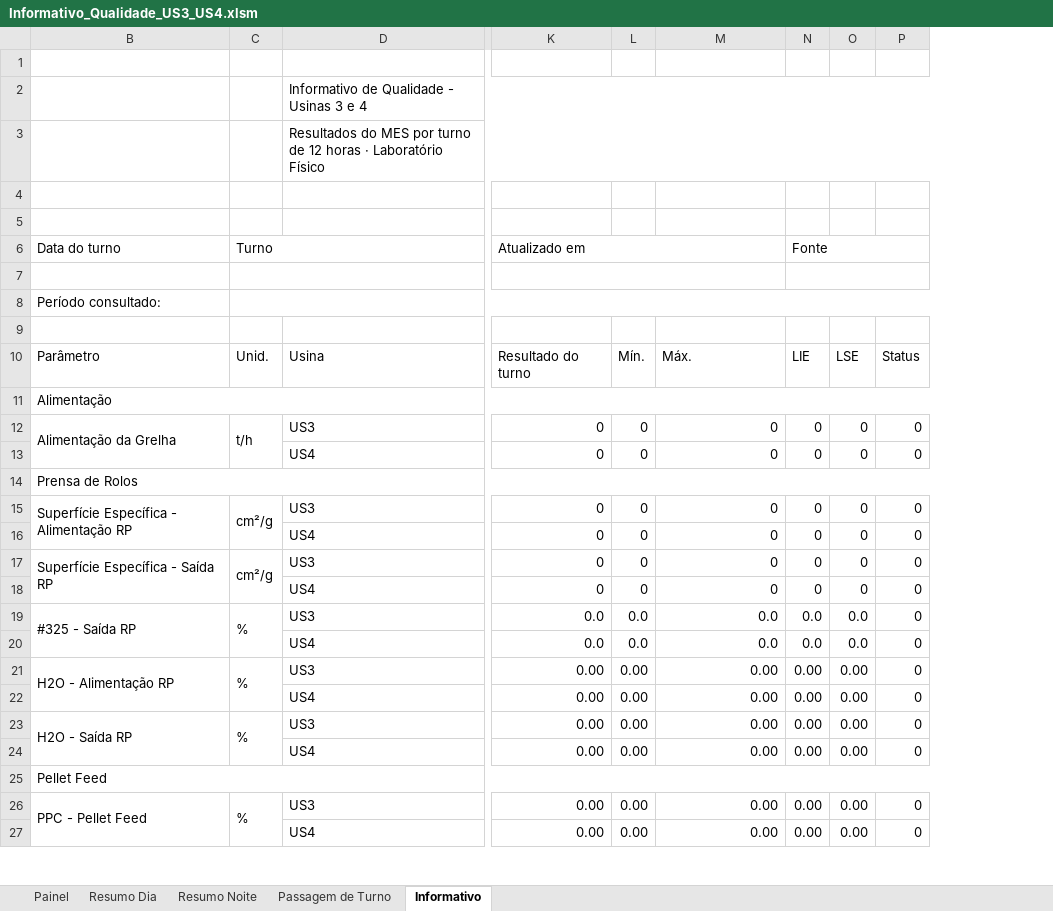
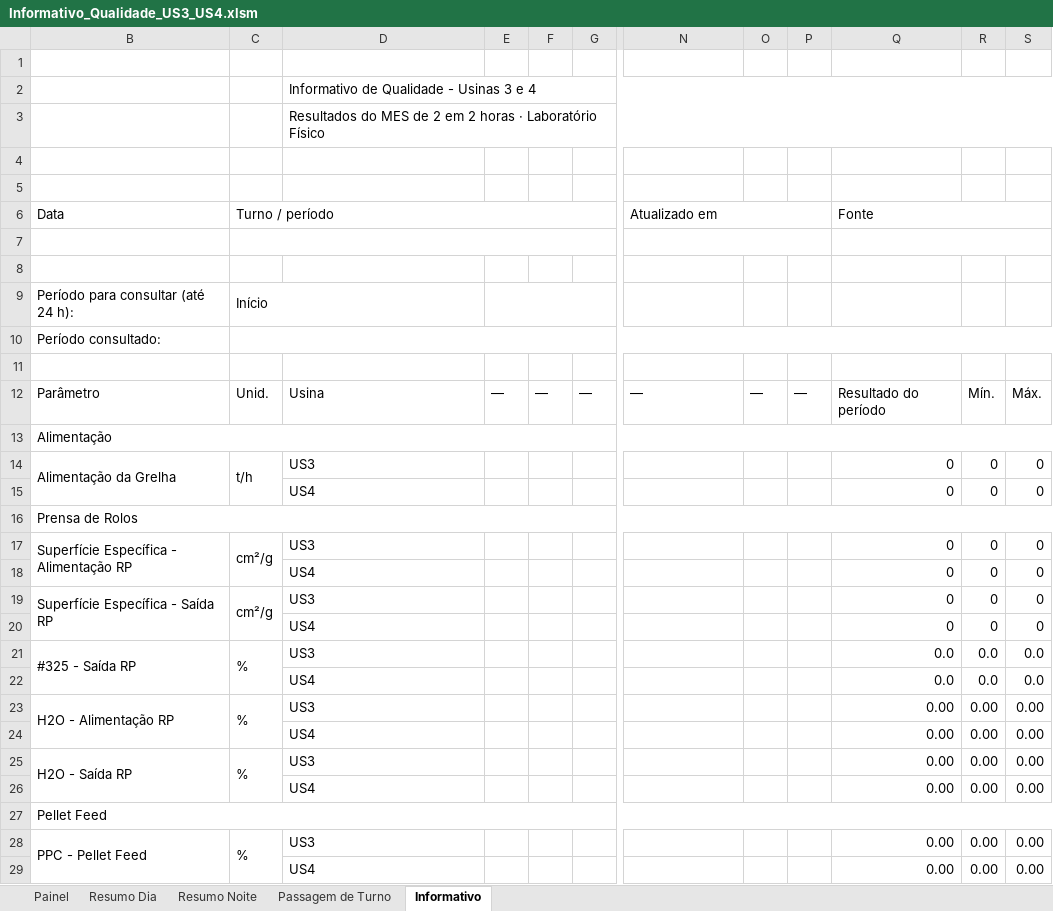
Before and after one commit to forl-felipe/lab-analise-mes, an Excel workbook: informativo_us34/Informativo_Qualidade_US3_US4.xlsm, sheet Informativo, drawn as a sheet; only a part is shown, gaps mark what is left out; values as stored, in another font and other column widths than the file's, no cell formats; charts and pictures and conditional formats not drawn; removed rows and columns are numbered as before the commit, all else as after; rows hold the shown columns only; the diff covers the shown part only; the diff names each change by its address in the sheet, - before the commit and + after, or states it on an @@ line.

```diff
--- a/informativo_us34/Informativo_Qualidade_US3_US4.xlsm (sheet Informativo)
+++ b/informativo_us34/Informativo_Qualidade_US3_US4.xlsm (sheet Informativo)
+column E, row 12: —
+column F, row 12: —
+column G, row 12: —
-column L, rows 10-27: Mín. |  | 0 | 0 |  | 0 | 0 | 0 | 0 | 0.0 | 0.0 | 0.00 | 0.00 | 0.00 | 0.00 |  | 0.00 | 0.00
+column O, row 12: —
+column P, row 12: —
-column P, rows 10-27: Status |  | 0 | 0 |  | 0 | 0 | 0 | 0 | 0 | 0 | 0 | 0 | 0 | 0 |  | 0 | 0
-D3: …do MES por turno de 12 horas ·…
+D3: …do MES de 2 em 2 horas ·…
-row 6: Data do turno | Turno |  | Atualizado em |  |  | Fonte
+row 6: Data | Turno / período |  |  |  |  | Atualizado em |  |  | Fonte
-K7:M7 merged
+N7:P7 merged
+Q7:S7 merged
-N7:P7 merged
+row 8: (empty)
+row 9: Período para consultar (até 24 h): | Início
-N12: Resultado do turno
+N12: —
-Q12: Máx.
+Q12: Resultado do período
-R12: LIE
+R12: Mín.
-S12: LSE
+S12: Máx.
-N14:N15: 0
+N14:N15: (empty)
-N17:N20: 0
+N17:N20: (empty)
-N21:N22: 0.0
+N21:N22: (empty)
-N23:N26: 0.00
+N23:N26: (empty)
-N28:N29: 0.00
+N28:N29: (empty)
```
Also changed, not shown: 7 removed rows and 35 edited cells elsewhere in this sheet, sheet Resumo Dia, sheet Resumo Noite, sheet Painel, cell formats, formulas that keep their value, hidden cells, charts or pictures, 9 other files.
